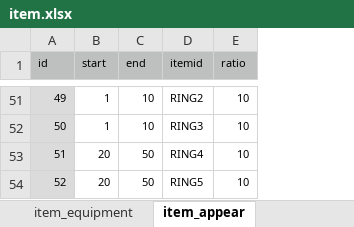
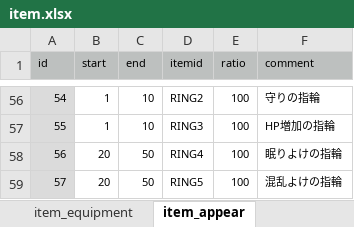
Before and after one commit to syun77/FlixelRL, an Excel workbook: docs/item.xlsx, sheet item_appear, drawn as a sheet; only a part is shown, gaps mark what is left out; values as stored, in another font and other column widths than the file's, no borders; addresses are those after the commit; the diff covers the shown part only; the diff names each change by its address in the sheet, - before the commit and + after, or states it on an @@ line.

```diff
--- a/docs/item.xlsx (sheet item_appear)
+++ b/docs/item.xlsx (sheet item_appear)
+column F (comment), rows 56-59: 守りの指輪 | HP増加の指輪 | 眠りよけの指輪 | 混乱よけの指輪
@@ column A (id) renumbered from row 15 down @@
-E56:E59 (ratio): 10
+E56:E59 (ratio): 100
```
Also changed, not shown: 5 added rows and 46 edited cells elsewhere in this sheet, sheet item_consumable, 4 other files.
